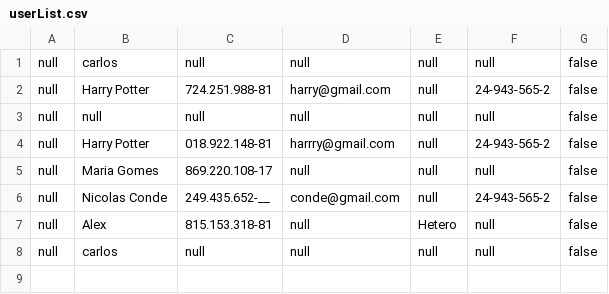
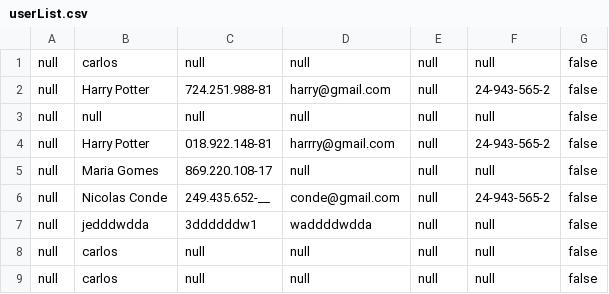
Before and after one commit to Queerfy/queerfy, a CSV file: Back-End/userList.csv, drawn as a sheet.

```diff
--- a/Back-End/userList.csv
+++ b/Back-End/userList.csv
@@ -6,3 +6,4 @@ null;Maria Gomes;869.220.108-17;null;null;null;false
 null;Nicolas Conde;249.435.652-__;conde@gmail.com;null;24-943-565-2;false
-null;Alex ;815.153.318-81;null;Hetero;null;false
+null;jedddwdda;3ddddddw1;waddddwdda;null;null;false
+null;carlos;null;null;null;null;false
 null;carlos;null;null;null;null;false
```
Also changed, not shown: 27 other files.
